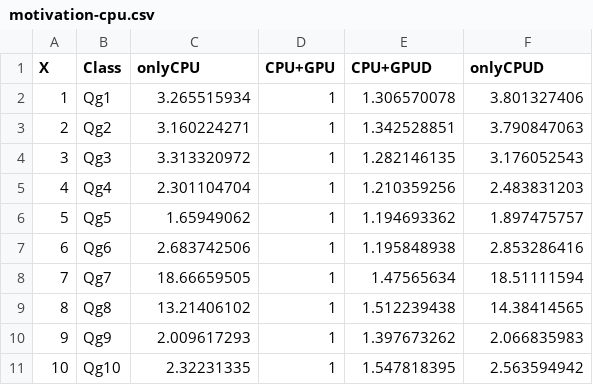
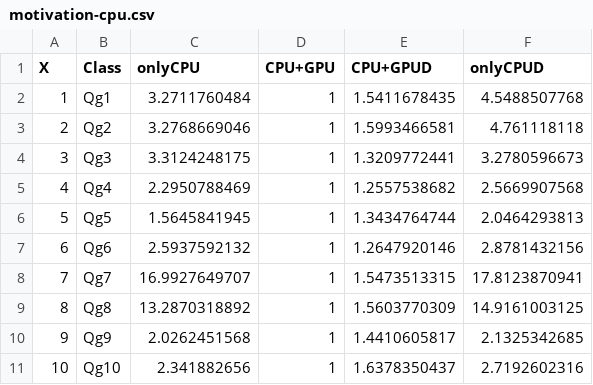
Before and after one commit to adarshpatil/my-hsa-paper, a CSV file: pact17/graphs/motivation-cpu.csv, drawn as a sheet; only a part is shown; the diff covers the shown part only.

Commit message:
added poster; changed motivation to harmean; added rbhblp

```diff
--- a/pact17/graphs/motivation-cpu.csv
+++ b/pact17/graphs/motivation-cpu.csv
@@ -1,11 +1,11 @@
 X,Class,onlyCPU,CPU+GPU,CPU+GPUD,onlyCPUD
-1,Qg1,3.265515934,1,1.306570078,3.801327406
-2,Qg2,3.160224271,1,1.342528851,3.790847063
-3,Qg3,3.313320972,1,1.282146135,3.176052543
-4,Qg4,2.301104704,1,1.210359256,2.483831203
-5,Qg5,1.65949062,1,1.194693362,1.897475757
-6,Qg6,2.683742506,1,1.195848938,2.853286416
-7,Qg7,18.66659505,1,1.47565634,18.51111594
-8,Qg8,13.21406102,1,1.512239438,14.38414565
-9,Qg9,2.009617293,1,1.397673262,2.066835983
-10,Qg10,2.32231335,1,1.547818395,2.563594942
+1,Qg1,3.2711760484,1,1.5411678435,4.5488507768
+2,Qg2,3.2768669046,1,1.5993466581,4.761118118
+3,Qg3,3.3124248175,1,1.3209772441,3.2780596673
+4,Qg4,2.2950788469,1,1.2557538682,2.5669907568
+5,Qg5,1.5645841945,1,1.3434764744,2.0464293813
+6,Qg6,2.5937592132,1,1.2647920146,2.8781432156
+7,Qg7,16.9927649707,1,1.5473513315,17.8123870941
+8,Qg8,13.2870318892,1,1.5603770309,14.9161003125
+9,Qg9,2.0262451568,1,1.4410605817,2.1325342685
+10,Qg10,2.341882656,1,1.6378350437,2.7192602316
```
Also changed, not shown: 12 edited cells elsewhere in this file, pact17/graphs/motivation-gpu.csv, 17 other files.
